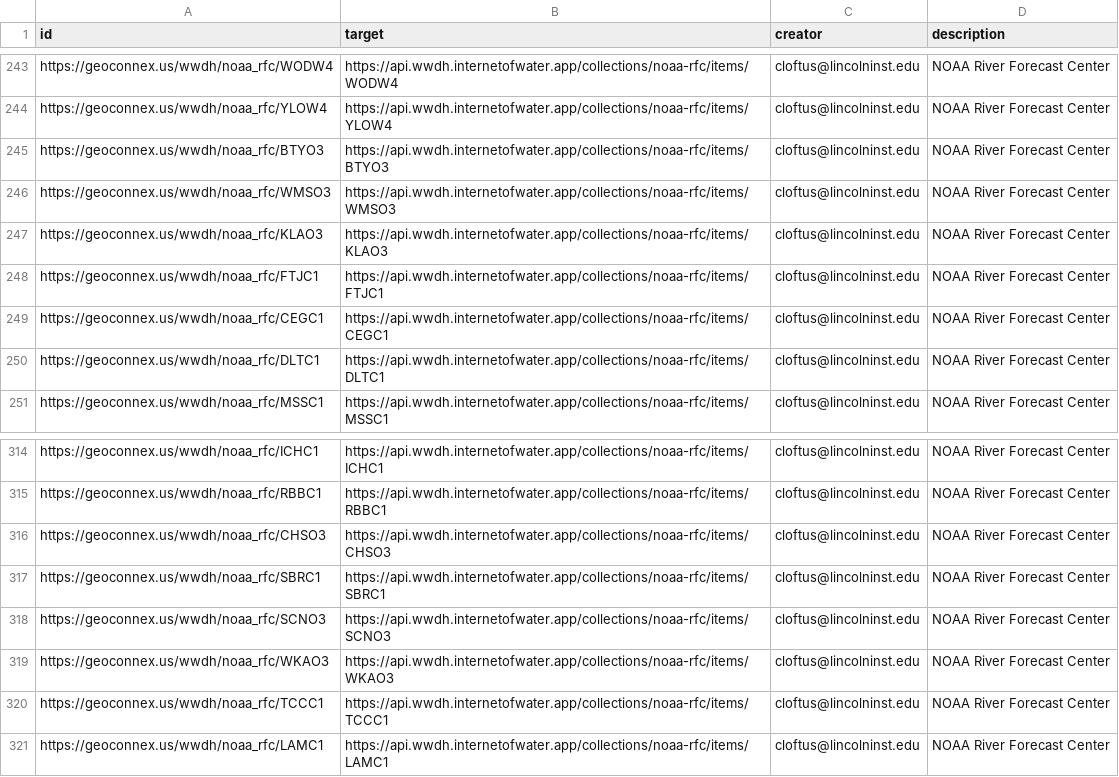
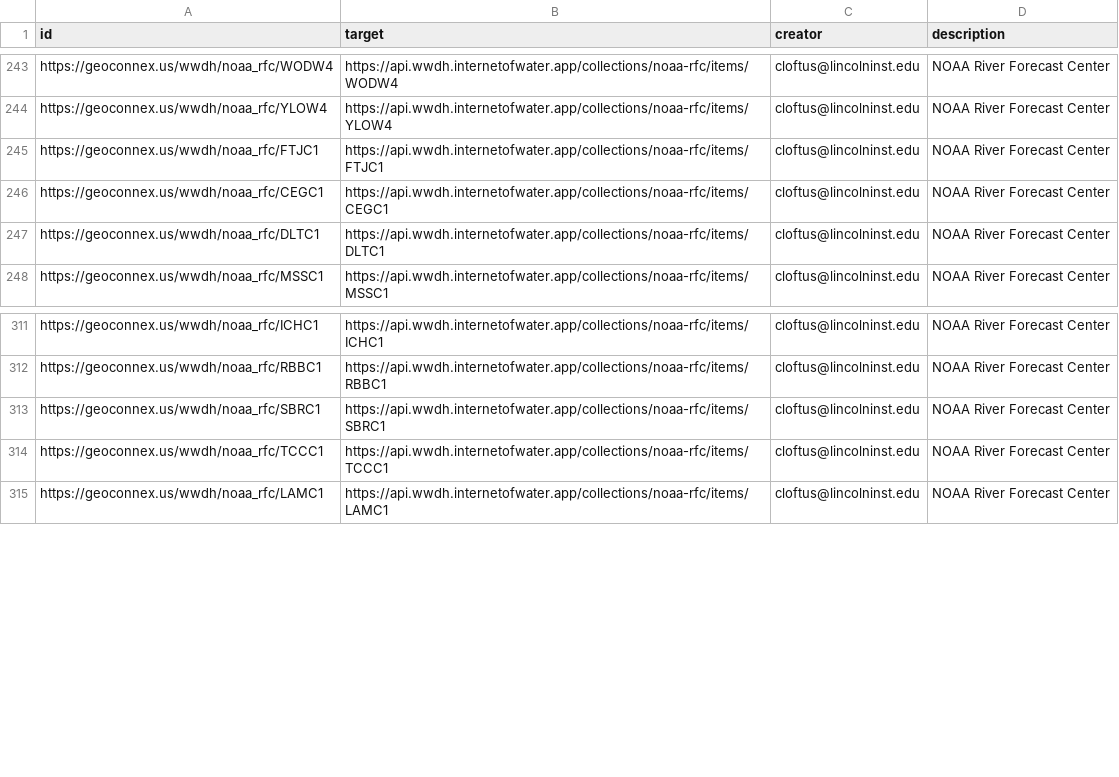
Before and after one commit to internetofwater/pids.geoconnex.us, a CSV file: namespaces/wwdh/noaa_rfc/noaa_rfc.csv, drawn as a sheet; only a part is shown, gaps mark what is left out; the diff names each change by its address in the sheet, - before the commit and + after, or states it on an @@ line.

Commit message:
Update from https://github.com/internetofwater/geoconnex.us/commit/5b512c6b389ad9be022805bce34ff8d82733fded

```diff
--- a/namespaces/wwdh/noaa_rfc/noaa_rfc.csv
+++ b/namespaces/wwdh/noaa_rfc/noaa_rfc.csv
-row 245: https://geoconnex.us/wwdh/noaa_rfc/BTYO3 | https://api.wwdh.internetofwater.app/collections/noaa-rfc/items/BTYO3 | cloftus@lincolninst.edu | NOAA River Forecast Center
-row 246: https://geoconnex.us/wwdh/noaa_rfc/WMSO3 | https://api.wwdh.internetofwater.app/collections/noaa-rfc/items/WMSO3 | cloftus@lincolninst.edu | NOAA River Forecast Center
-row 247: https://geoconnex.us/wwdh/noaa_rfc/KLAO3 | https://api.wwdh.internetofwater.app/collections/noaa-rfc/items/KLAO3 | cloftus@lincolninst.edu | NOAA River Forecast Center
-row 316: https://geoconnex.us/wwdh/noaa_rfc/CHSO3 | https://api.wwdh.internetofwater.app/collections/noaa-rfc/items/CHSO3 | cloftus@lincolninst.edu | NOAA River Forecast Center
-row 318: https://geoconnex.us/wwdh/noaa_rfc/SCNO3 | https://api.wwdh.internetofwater.app/collections/noaa-rfc/items/SCNO3 | cloftus@lincolninst.edu | NOAA River Forecast Center
-row 319: https://geoconnex.us/wwdh/noaa_rfc/WKAO3 | https://api.wwdh.internetofwater.app/collections/noaa-rfc/items/WKAO3 | cloftus@lincolninst.edu | NOAA River Forecast Center
```
